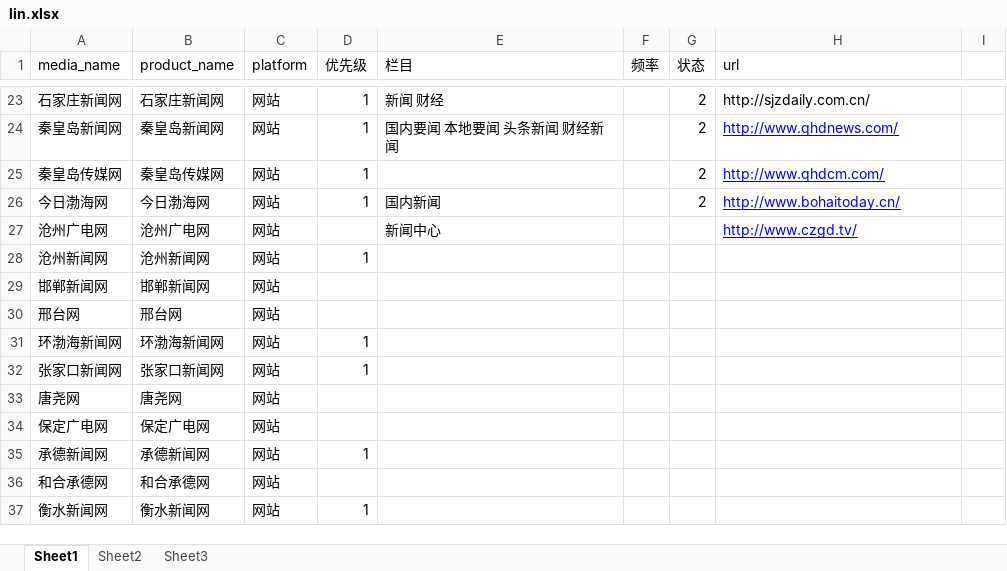
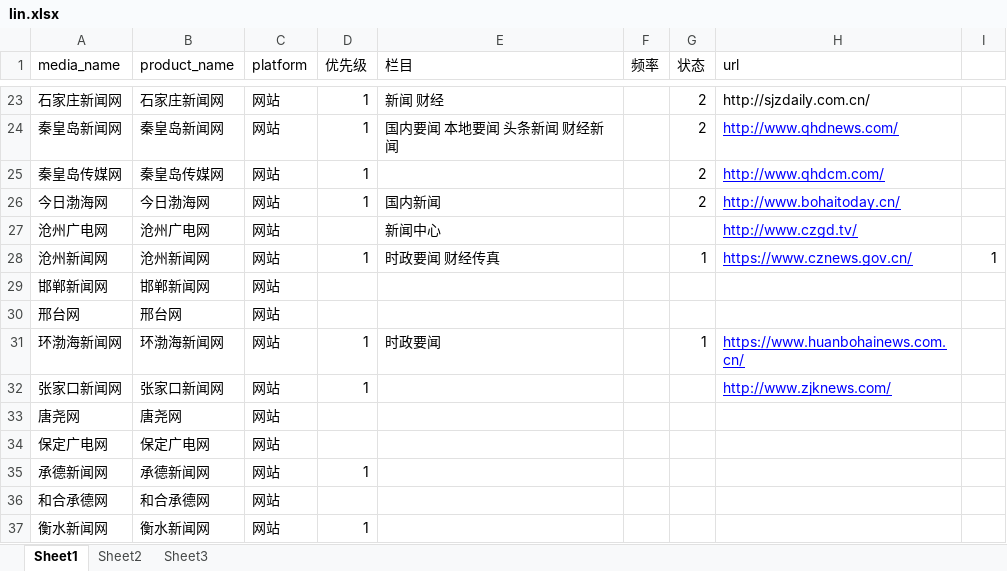
Before and after one commit to LinBaoChao/spider2, an Excel workbook: Doc/lin.xlsx, sheet Sheet1, drawn as a sheet; only a part is shown, gaps mark what is left out; values as stored, in another font and other column widths than the file's, no borders; the diff names each change by its address in the sheet, - before the commit and + after, or states it on an @@ line.

```diff
--- a/Doc/lin.xlsx (sheet Sheet1)
+++ b/Doc/lin.xlsx (sheet Sheet1)
-E28 (栏目): (empty)
+E28 (栏目): 时政要闻 财经传真
-G28 (状态): (empty)
+G28 (状态): 1
-H28 (url): (empty)
+H28 (url): https://www.cznews.gov.cn/
-I28: (empty)
+I28: 1
-E31 (栏目): (empty)
+E31 (栏目): 时政要闻
-G31 (状态): (empty)
+G31 (状态): 1
-H31 (url): (empty)
+H31 (url): https://www.huanbohainews.com.cn/
-H32 (url): (empty)
+H32 (url): http://www.zjknews.com/
```
Also changed, not shown: 8 other files.
